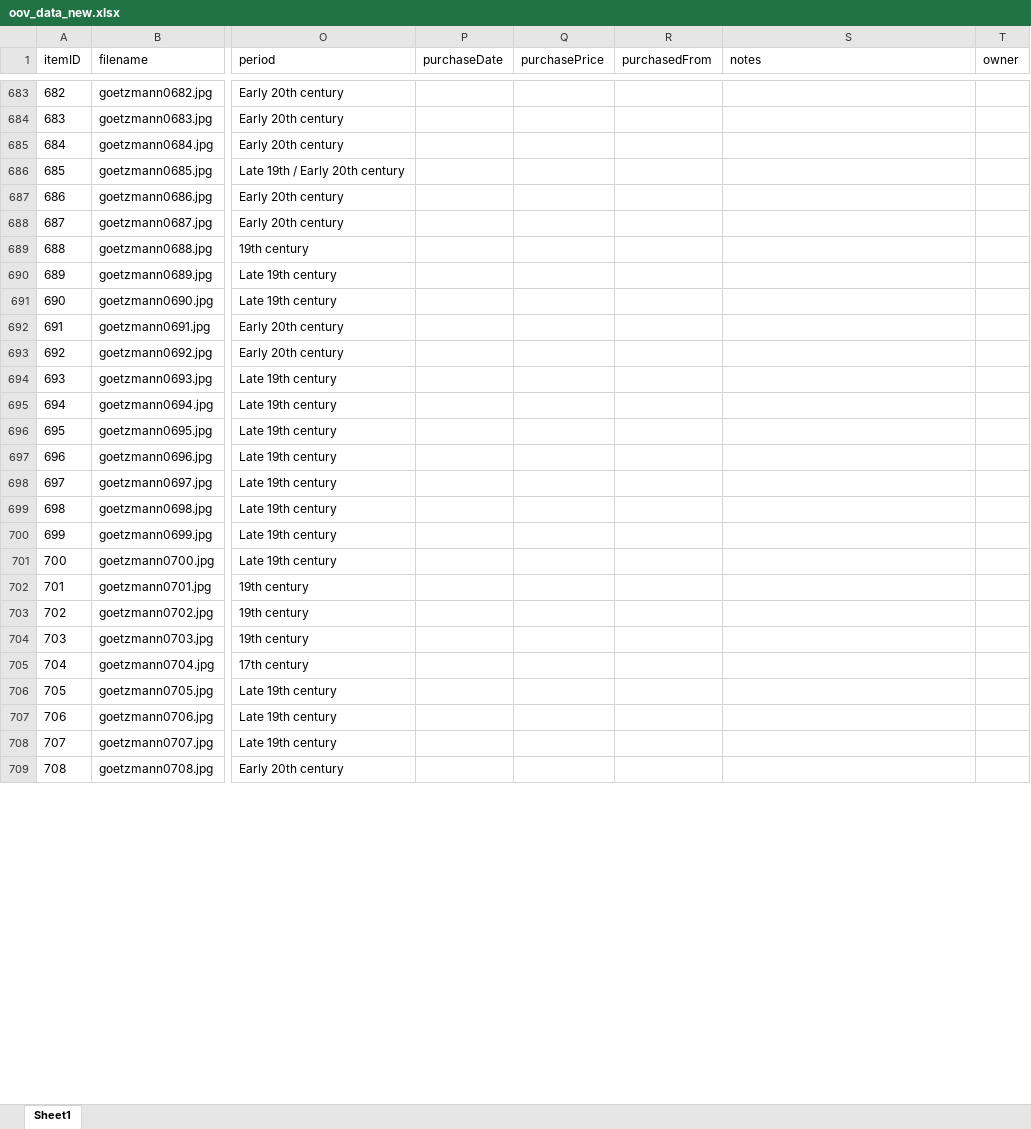
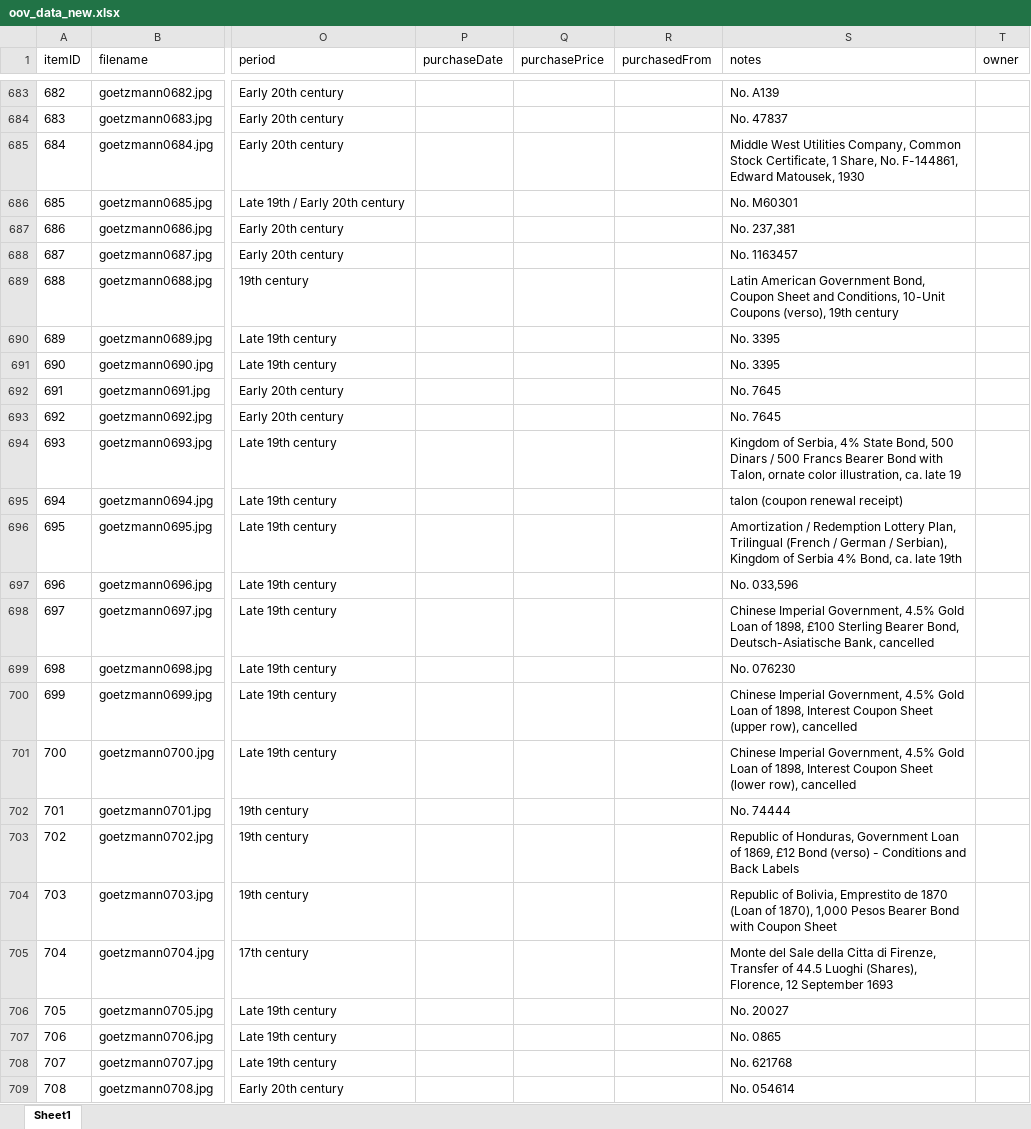
Before and after one commit to yale-icf/oov-virtual-museum02, an Excel workbook: oov_data_new.xlsx, sheet Sheet1, drawn as a sheet; only a part is shown, gaps mark what is left out; values as stored, in another font and other column widths than the file's, no borders; the diff covers the shown part only; the diff names each change by its address in the sheet, - before the commit and + after, or states it on an @@ line.

```diff
--- a/oov_data_new.xlsx (sheet Sheet1)
+++ b/oov_data_new.xlsx (sheet Sheet1)
-S683 (notes): (empty)
+S683 (notes): No. A139
-S684 (notes): (empty)
+S684 (notes): No. 47837
-S685 (notes): (empty)
+S685 (notes): Middle West Utilities Company, Common Stock Certificate, 1 Share, No. F-144861, Edward Matousek, 1930
-S686 (notes): (empty)
+S686 (notes): No. M60301
-S687 (notes): (empty)
+S687 (notes): No. 237,381
-S688 (notes): (empty)
+S688 (notes): No. 1163457
-S689 (notes): (empty)
+S689 (notes): Latin American Government Bond, Coupon Sheet and Conditions, 10-Unit Coupons (verso), 19th century
-S690:S691 (notes): (empty)
+S690:S691 (notes): No. 3395
-S692:S693 (notes): (empty)
+S692:S693 (notes): No. 7645
-S694 (notes): (empty)
+S694 (notes): Kingdom of Serbia, 4% State Bond, 500 Dinars / 500 Francs Bearer Bond with Talon, ornate color illustration, ca. late 19
-S695 (notes): (empty)
+S695 (notes): talon (coupon renewal receipt)
-S696 (notes): (empty)
+S696 (notes): Amortization / Redemption Lottery Plan, Trilingual (French / German / Serbian), Kingdom of Serbia 4% Bond, ca. late 19th
-S697 (notes): (empty)
+S697 (notes): No. 033,596
-S698 (notes): (empty)
+S698 (notes): Chinese Imperial Government, 4.5% Gold Loan of 1898, £100 Sterling Bearer Bond, Deutsch-Asiatische Bank, cancelled
-S699 (notes): (empty)
+S699 (notes): No. 076230
-S700 (notes): (empty)
+S700 (notes): Chinese Imperial Government, 4.5% Gold Loan of 1898, Interest Coupon Sheet (upper row), cancelled
-S701 (notes): (empty)
+S701 (notes): Chinese Imperial Government, 4.5% Gold Loan of 1898, Interest Coupon Sheet (lower row), cancelled
-S702 (notes): (empty)
+S702 (notes): No. 74444
-S703 (notes): (empty)
+S703 (notes): Republic of Honduras, Government Loan of 1869, £12 Bond (verso) - Conditions and Back Labels
-S704 (notes): (empty)
+S704 (notes): Republic of Bolivia, Emprestito de 1870 (Loan of 1870), 1,000 Pesos Bearer Bond with Coupon Sheet
-S705 (notes): (empty)
+S705 (notes): Monte del Sale della Citta di Firenze, Transfer of 44.5 Luoghi (Shares), Florence, 12 September 1693
-S706 (notes): (empty)
+S706 (notes): No. 20027
-S707 (notes): (empty)
+S707 (notes): No. 0865
-S708 (notes): (empty)
+S708 (notes): No. 621768
-S709 (notes): (empty)
+S709 (notes): No. 054614
```
Also changed, not shown: 137 edited cells elsewhere in this sheet, 1 other file.
